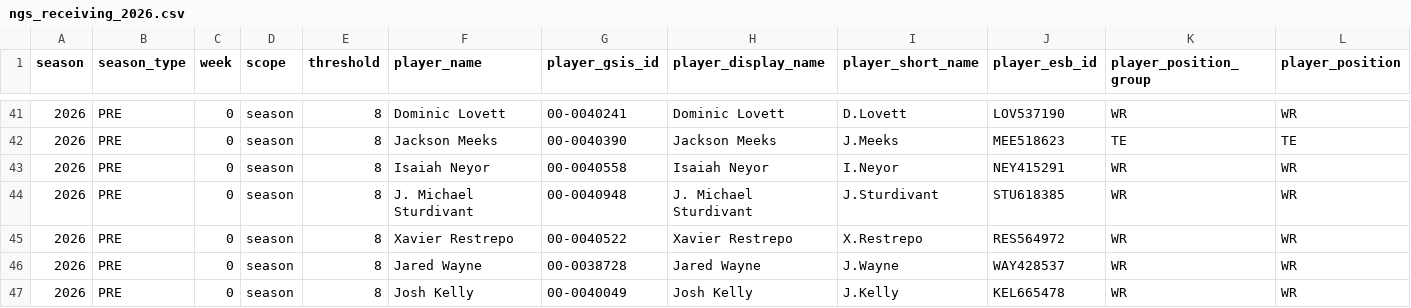
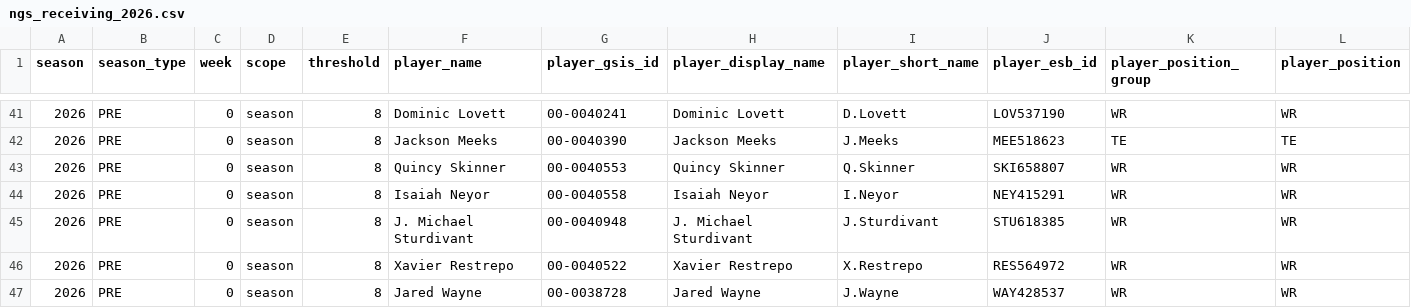
Before and after one commit to sportsdataverse/nfl-ngs-data, a CSV file: ngs/receiving/csv/ngs_receiving_2026.csv, drawn as a sheet; only a part is shown, gaps mark what is left out; the shorter side is filled out with more unchanged rows; rows hold the shown columns only; the diff covers the shown part only; the diff names each change by its address in the sheet, - before the commit and + after, or states it on an @@ line.

```diff
--- a/ngs/receiving/csv/ngs_receiving_2026.csv
+++ b/ngs/receiving/csv/ngs_receiving_2026.csv
+row 43: 2026 | PRE | 0 | season | 8 | Quincy Skinner | 00-0040553 | Quincy Skinner | Q.Skinner | SKI658807 | WR | WR
```
Also changed, not shown: 2 added rows, 1 removed row and 3 edited cells elsewhere in this file, ngs/gamecenter_leaders/ngs_gamecenter_leaders_in_data_repo.csv, ngs/gamecenter_pass_rushers/ngs_gamecenter_pass_rushers_in_data_repo.csv, 22 other files.
